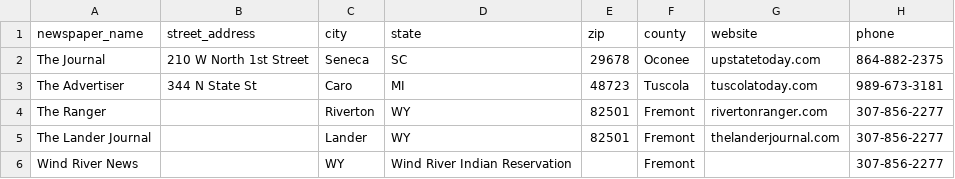
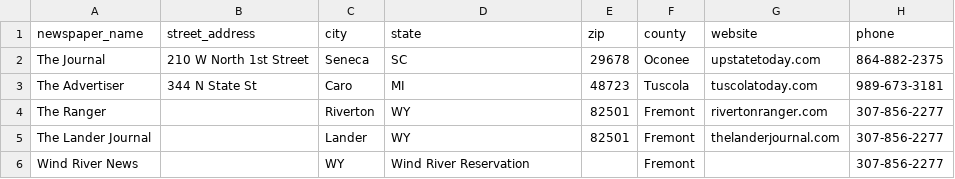
Before and after one commit to binarybcc/eghwebsite, a CSV file: newspapers.csv, drawn as a sheet.

```diff
--- a/newspapers.csv
+++ b/newspapers.csv
@@ -5,2 +5,2 @@ The Ranger,,Riverton,WY,82501,Fremont,rivertonranger.com,307-856-2277
 The Lander Journal,,Lander,WY,82501,Fremont,thelanderjournal.com,307-856-2277
-Wind River News,,WY,Wind River Indian Reservation,,Fremont,,307-856-2277
+Wind River News,,WY,Wind River Reservation,,Fremont,,307-856-2277
```
Also changed, not shown: 1 other file.
